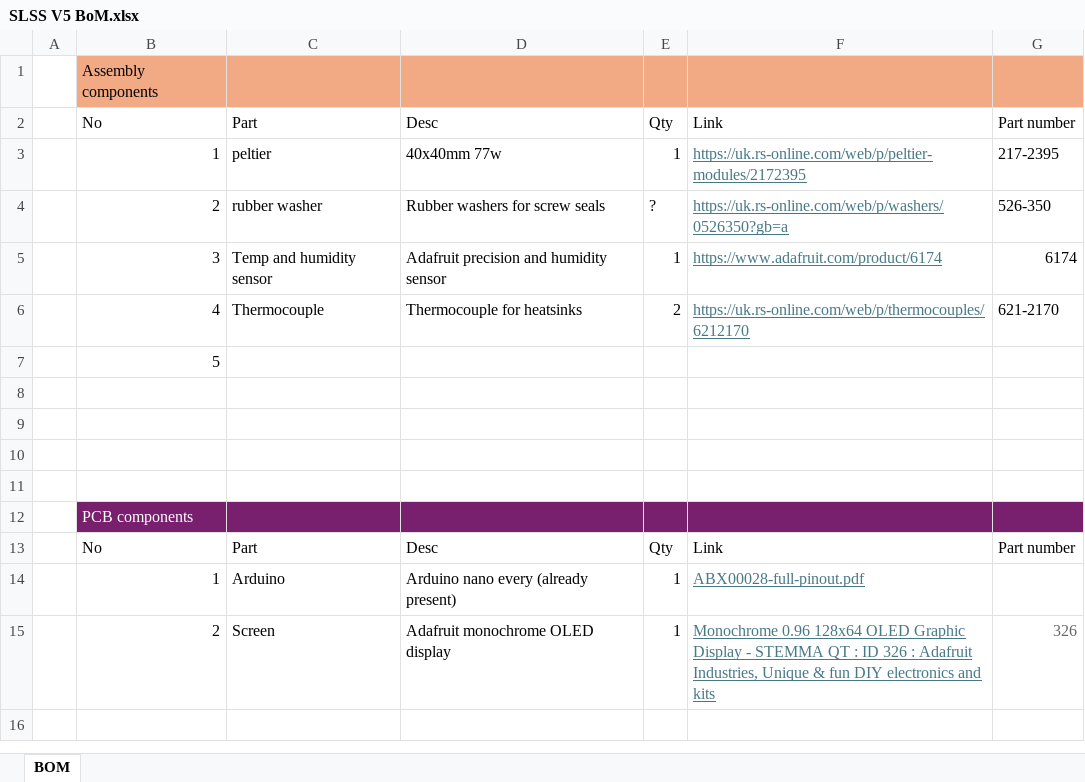
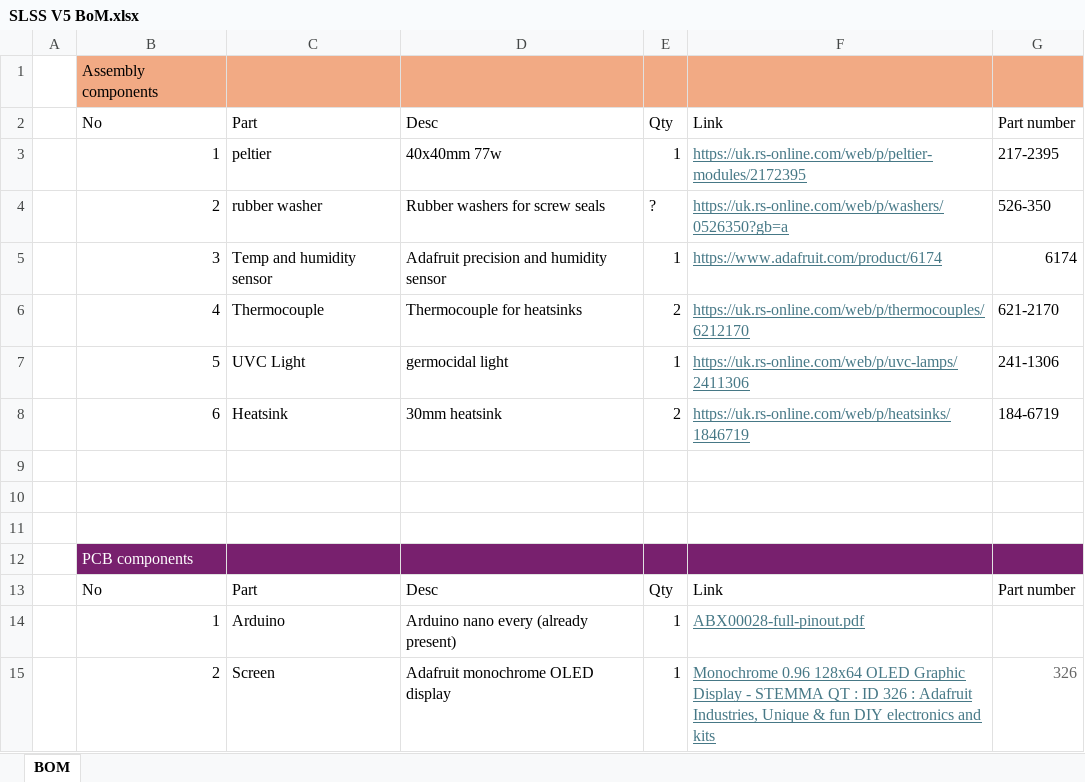
Before and after one commit to Retaron/SLSS, an Excel workbook: SLSS V5/SLSS V5 BoM.xlsx, sheet BOM, drawn as a sheet; values as stored, in another font and other column widths than the file's, no borders; removed rows and columns are numbered as before the commit, all else as after; the diff names each change by its address in the sheet, - before the commit and + after, or states it on an @@ line.

Commit message:
Research of UV light

```diff
--- a/SLSS V5/SLSS V5 BoM.xlsx (sheet BOM)
+++ b/SLSS V5/SLSS V5 BoM.xlsx (sheet BOM)
-row 7:  | 5
-row 7: (empty)
+row 7:  | 5 | UVC Light | germocidal light | 1 | https://uk.rs-online.com/web/p/uvc-lamps/2411306 | 241-1306
+row 8:  | 6 | Heatsink | 30mm heatsink | 2 | https://uk.rs-online.com/web/p/heatsinks/1846719 | 184-6719
```
Also changed, not shown: SLSS V5/SLSS V5 Requirements.xlsx, 6 other files.
